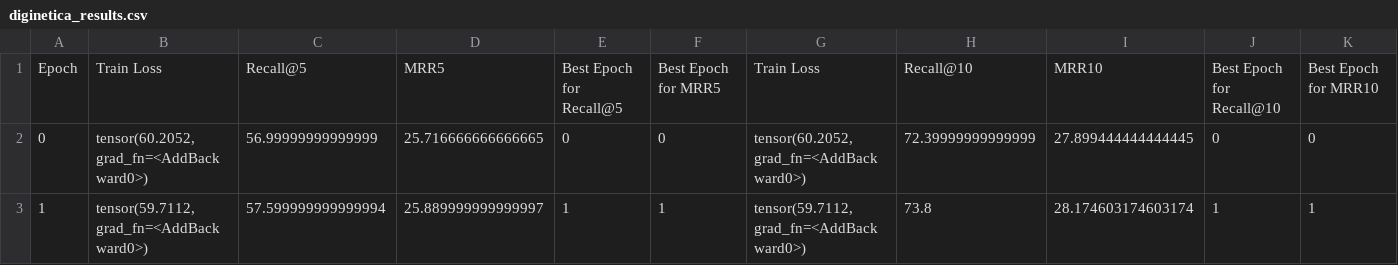
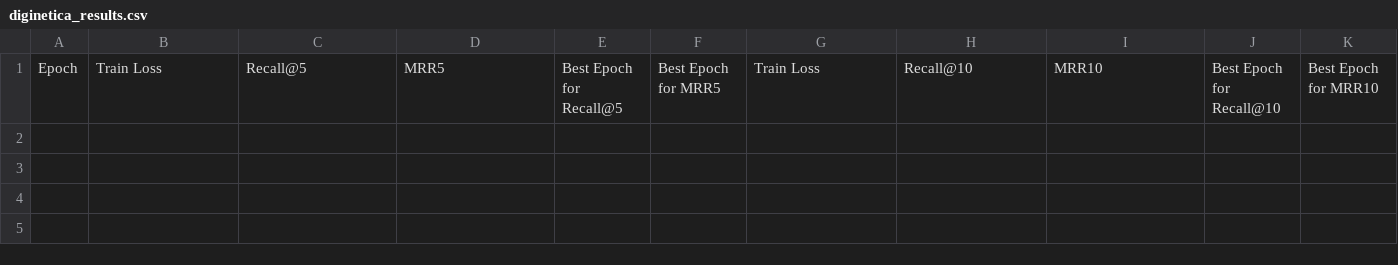
Before and after one commit to SyngyeonTak/DHCN---clone, a CSV file: results/diginetica_results.csv, drawn as a sheet; only a part is shown; rows hold the shown columns only; the diff names each change by its address in the sheet, - before the commit and + after, or states it on an @@ line.

```diff
--- a/results/diginetica_results.csv
+++ b/results/diginetica_results.csv
-row 2: 0 | tensor(60.2052, grad_fn=<AddBackward0>) | 56.99999999999999 | 25.716666666666665 | 0 | 0 | tensor(60.2052, grad_fn=<AddBackward0>) | 72.39999999999999 | 27.899444444444445 | 0 | 0
-row 3: 1 | tensor(59.7112, grad_fn=<AddBackward0>) | 57.599999999999994 | 25.889999999999997 | 1 | 1 | tensor(59.7112, grad_fn=<AddBackward0>) | 73.8 | 28.174603174603174 | 1 | 1
```
Also changed, not shown: 3 other files.
